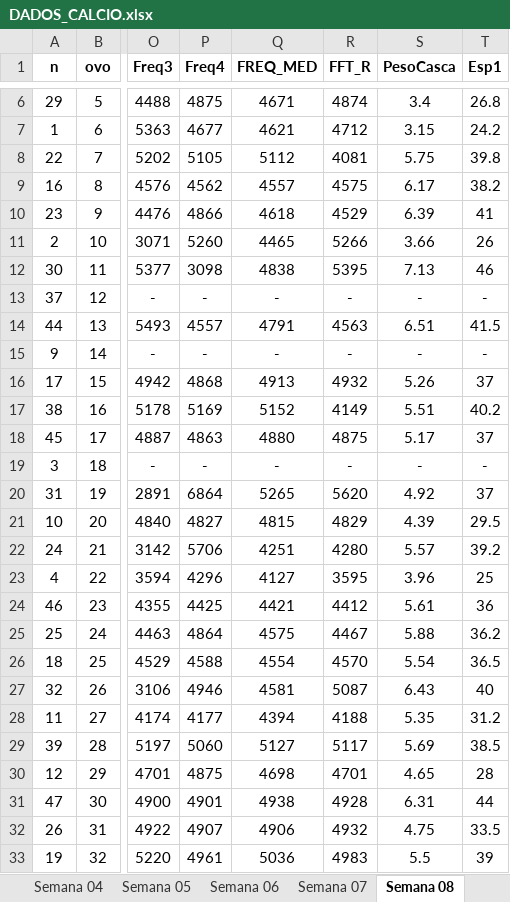
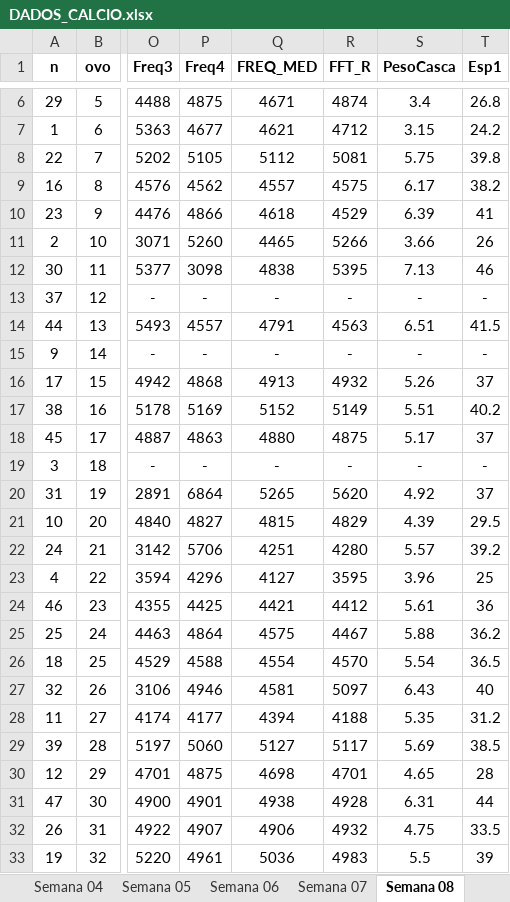
Before and after one commit to arpanosso/projeto_ovo, an Excel workbook: aplicativo/DADOS_CALCIO.xlsx, sheet Semana 08, drawn as a sheet; only a part is shown, gaps mark what is left out; values as stored, in another font and other column widths than the file's, no borders; the diff names each change by its address in the sheet, - before the commit and + after, or states it on an @@ line.

```diff
--- a/aplicativo/DADOS_CALCIO.xlsx (sheet Semana 08)
+++ b/aplicativo/DADOS_CALCIO.xlsx (sheet Semana 08)
-R8 (FFT_R): 4081
+R8 (FFT_R): 5081
-R17 (FFT_R): 4149
+R17 (FFT_R): 5149
-R27 (FFT_R): 5087
+R27 (FFT_R): 5097
```
Also changed, not shown: sheet Semana 09, 3 other files.
